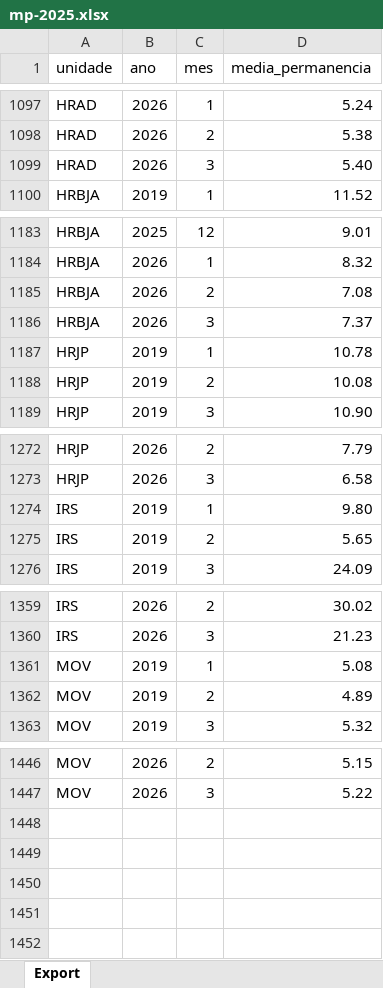
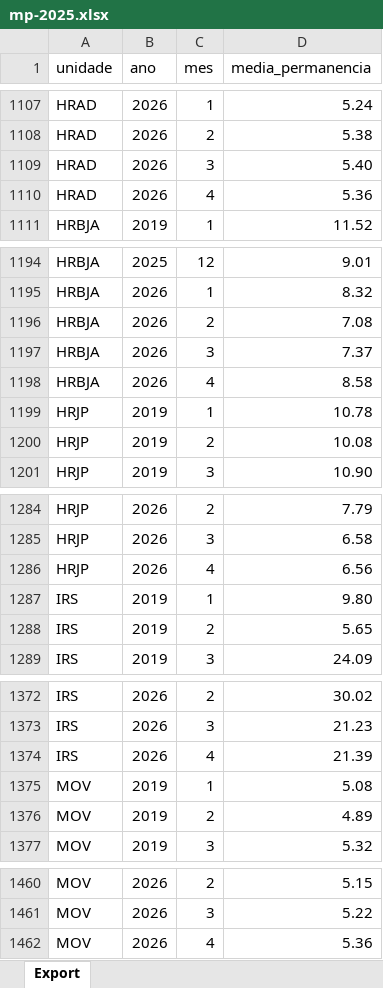
Before and after one commit to transparencia-mg/fhemig_media-de-permanencia-hospitalar, an Excel workbook: upload/mp-2025.xlsx, sheet Export, drawn as a sheet; only a part is shown, gaps mark what is left out; values as stored, in another font and other column widths than the file's, no borders; the diff covers the shown part only; the diff names each change by its address in the sheet, - before the commit and + after, or states it on an @@ line.

```diff
--- a/upload/mp-2025.xlsx (sheet Export)
+++ b/upload/mp-2025.xlsx (sheet Export)
+row 1110: HRAD | 2026 | 4 | 5.36
+row 1198: HRBJA | 2026 | 4 | 8.58
+row 1286: HRJP | 2026 | 4 | 6.56
+row 1374: IRS | 2026 | 4 | 21.39
+row 1462: MOV | 2026 | 4 | 5.36
```
Also changed, not shown: 10 added rows and 3 edited cells elsewhere in this sheet.
